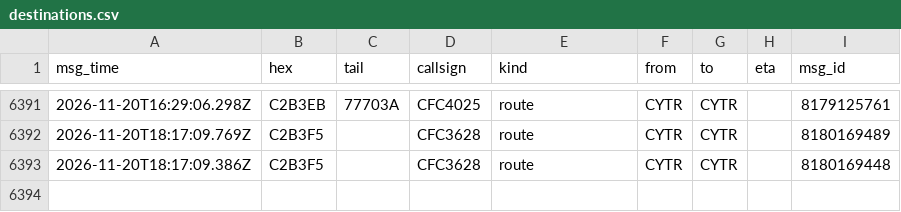
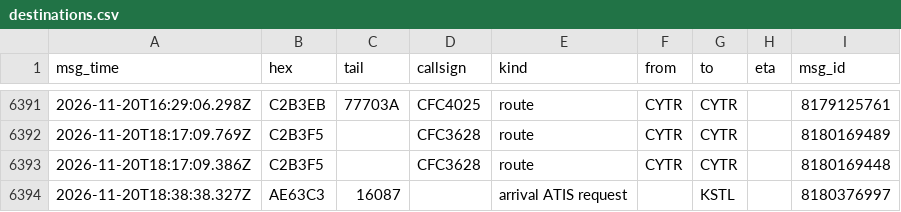
Before and after one commit to Rzalumen/gulf-routes-backtest, a CSV file: acars/destinations.csv, drawn as a sheet; only a part is shown, gaps mark what is left out.

Commit message:
ACARS archive 2026-11-20T18:49Z

```diff
--- a/acars/destinations.csv
+++ b/acars/destinations.csv
@@ -6393 +6393,2 @@ msg_time,hex,tail,callsign,kind,from,to,eta,msg_id
 2026-11-20T18:17:09.386Z,C2B3F5,,CFC3628,route,CYTR,CYTR,,8180169448
+2026-11-20T18:38:38.327Z,AE63C3,16087,,arrival ATIS request,,KSTL,,8180376997
```
Also changed, not shown: 3 other files.
